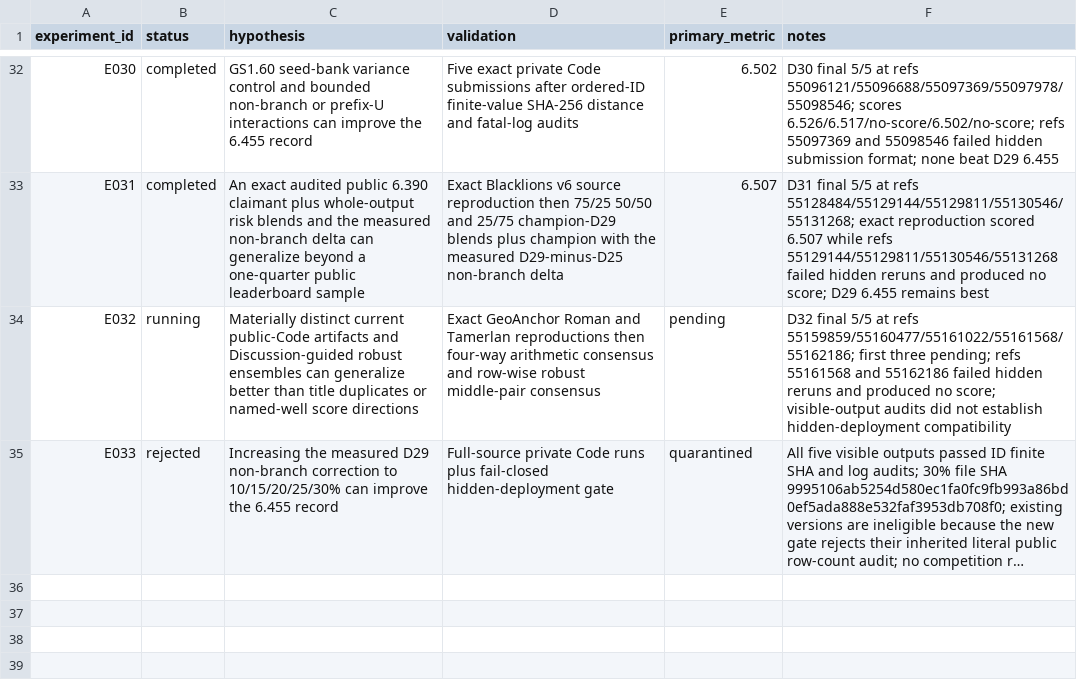
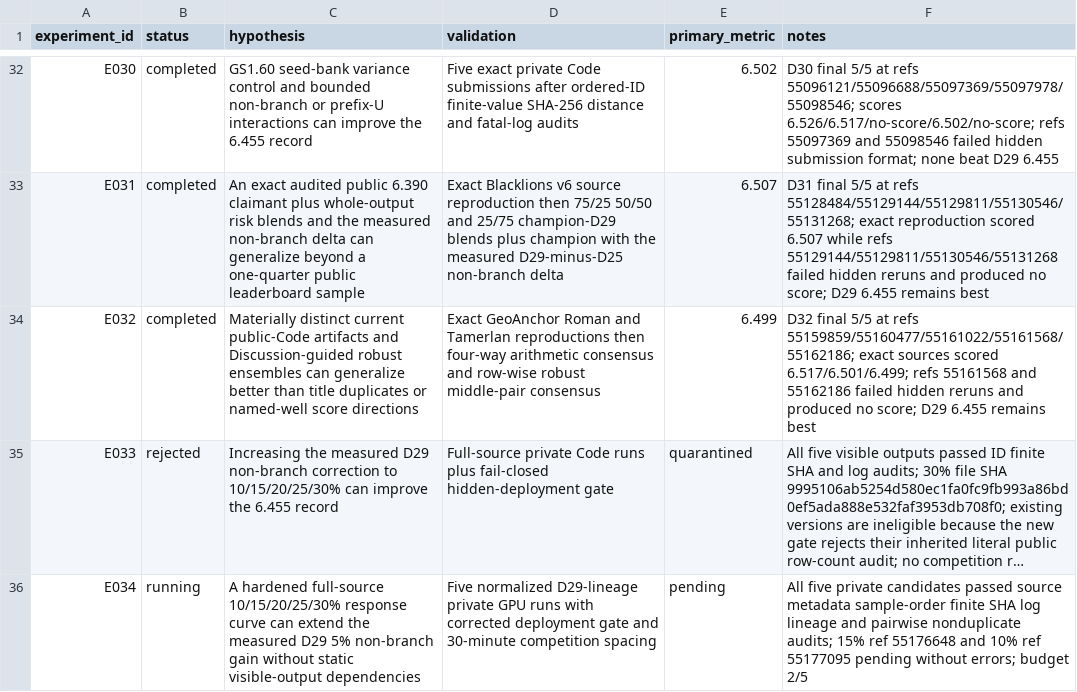
Before and after one commit to whzy3185/kaggleROG, a CSV file: experiments/EXPERIMENT_LOG.csv, drawn as a sheet; only a part is shown, gaps mark what is left out; long unchanged cells end in …; the diff names each change by its address in the sheet, - before the commit and + after, or states it on an @@ line.

Commit message:
start hardened D34 nonbranch response curve

```diff
--- a/experiments/EXPERIMENT_LOG.csv
+++ b/experiments/EXPERIMENT_LOG.csv
-B34 (status): running
+B34 (status): completed
-E34 (primary_metric): pending
+E34 (primary_metric): 6.499
-F34 (notes): …refs 55159859/55160477/55161022/55161568/55162186; first three pending; refs 55161568 and 55162186 failed hidden reruns and produced no score; visible-output audits did not establish hidden-deployment compatibility
+F34 (notes): …refs 55159859/55160477/55161022/55161568/55162186; exact sources scored 6.517/6.501/6.499; refs 55161568 and 55162186 failed hidden reruns and produced no score; D29 6.455 remains best
+row 36: E034 | running | A hardened full-source 10/15/20/25/30% response curve can extend the measured D29 5% non-branch gain without static visible-output dependencies | Five normalized D29-lineage private GPU runs with corrected deployment gate and 30-minute competition spacing | pending | All five private candidates passed source metadata sample-order finite SHA log lineage and pairwise nonduplicate audits; 15% ref 55176648 and 10% ref 55177095 pending without errors; budget 2/5
```
Also changed, not shown: 11 other files.
